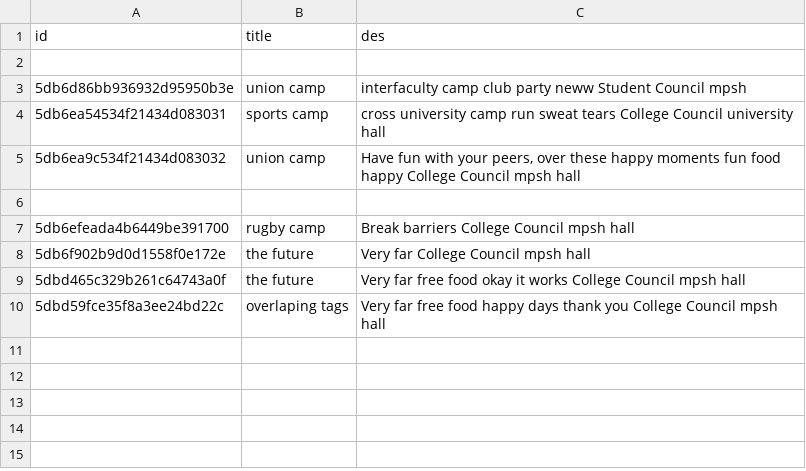
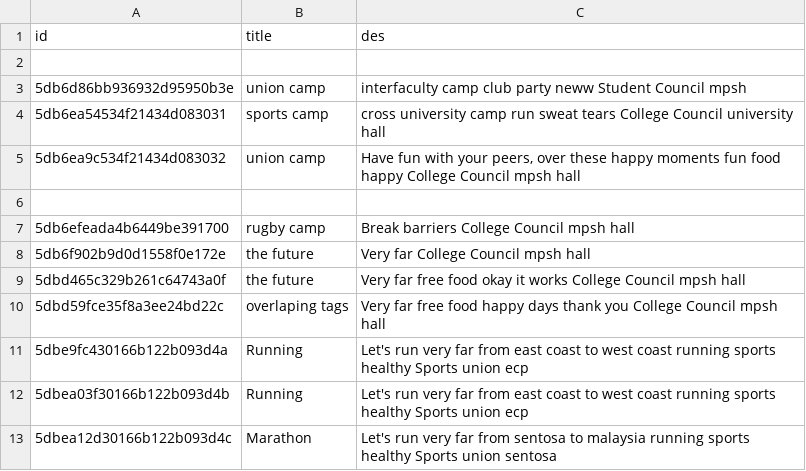
Before and after one commit to daniellau88/Treeckle, a CSV file: backend/Recommendation/in.csv, drawn as a sheet; the diff names each change by its address in the sheet, - before the commit and + after, or states it on an @@ line.

```diff
--- a/backend/Recommendation/in.csv
+++ b/backend/Recommendation/in.csv
+row 11: 5dbe9fc430166b122b093d4a | Running | Let's run very far from east coast to west coast running sports healthy Sports union ecp
+row 12: 5dbea03f30166b122b093d4b | Running | Let's run very far from east coast to west coast running sports healthy Sports union ecp
+row 13: 5dbea12d30166b122b093d4c | Marathon | Let's run very far from sentosa to malaysia running sports healthy Sports union sentosa
```
Also changed, not shown: backend/Recommendation/middle.csv, backend/Recommendation/out.csv, 2 other files.
